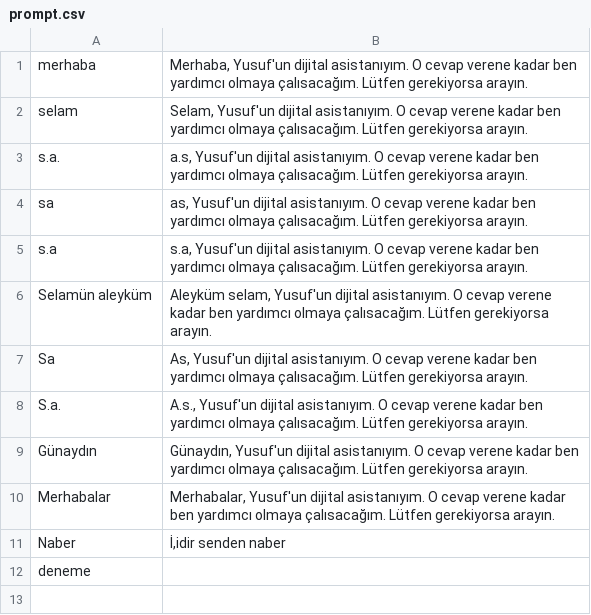
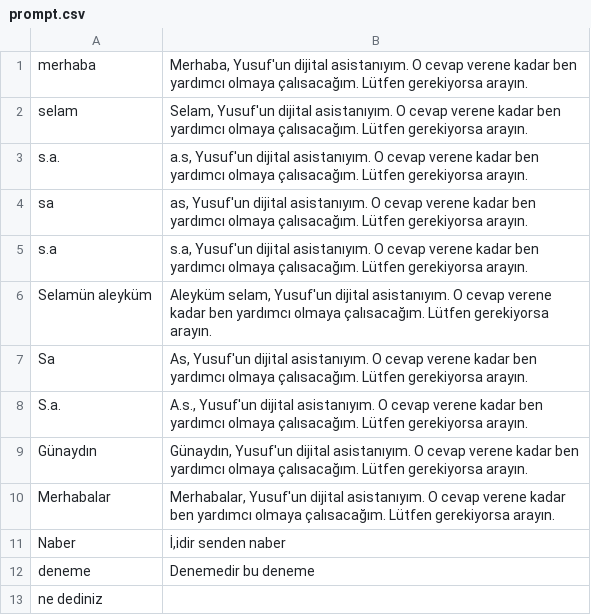
Before and after one commit to yusufkocak01/whatsapp-ai-assistant, a CSV file: prompt.csv, drawn as a sheet.

Commit message:
Auto-update prompt.csv from sheet "Giris" by Google Sheets @ 2025-11-27T18:33:39.907Z

```diff
--- a/prompt.csv
+++ b/prompt.csv
@@ -11,2 +11,3 @@ Merhabalar,"Merhabalar, Yusuf'un dijital asistanıyım. O cevap verene kadar ben
 Naber,"İ,idir senden naber",
-deneme,,
+deneme,Denemedir bu deneme,
+ne dediniz,,
```
